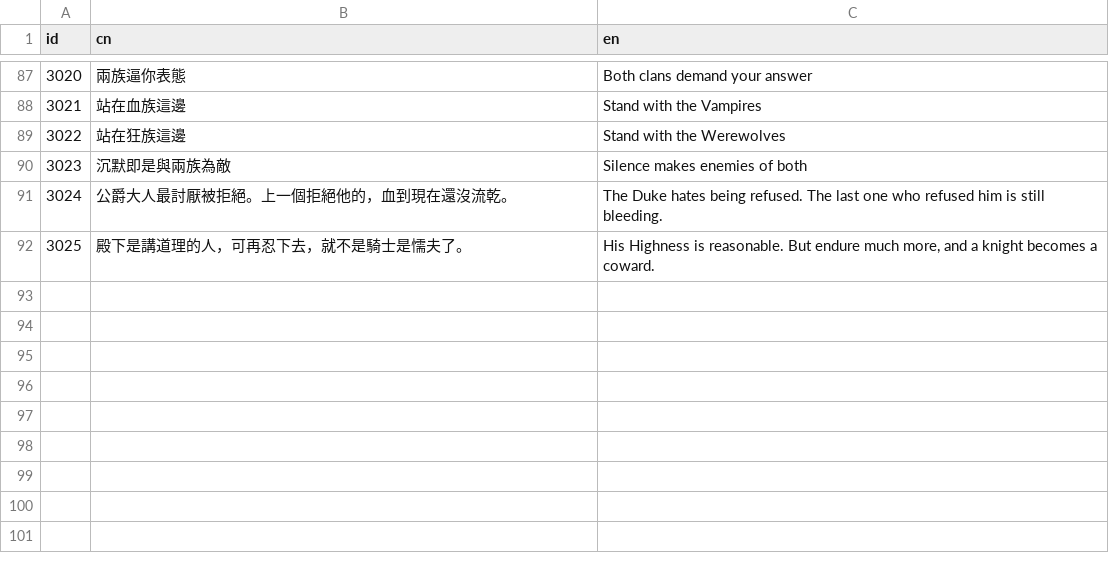
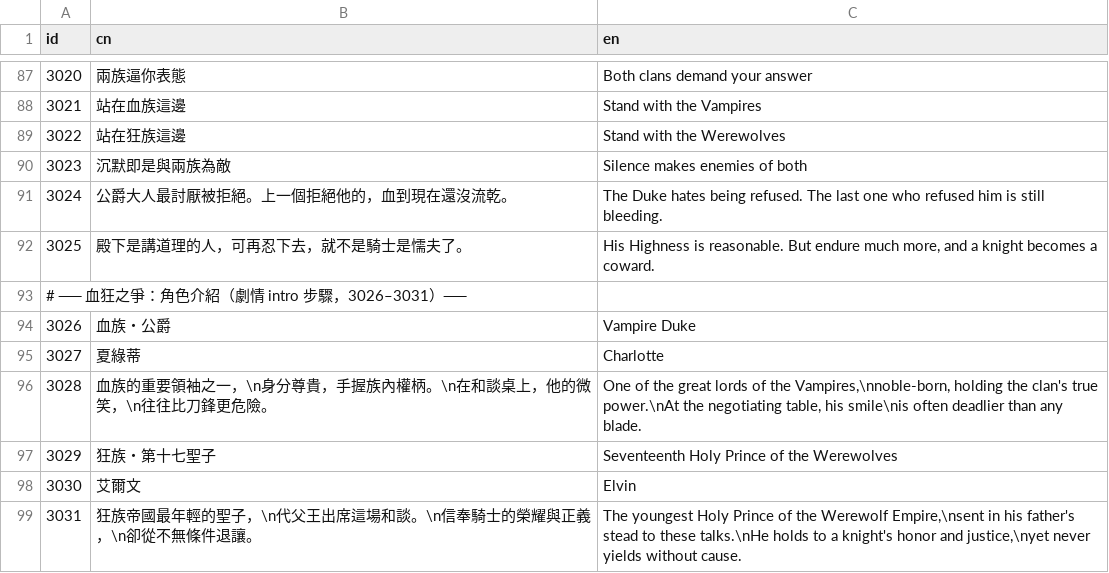
Before and after one commit to sorrowslee/DipanProj, a CSV file: DipanProj_Main/Assets/Data/LanguageTable.csv, drawn as a sheet; only a part is shown, gaps mark what is left out; the diff names each change by its address in the sheet, - before the commit and + after, or states it on an @@ line.

```diff
--- a/DipanProj_Main/Assets/Data/LanguageTable.csv
+++ b/DipanProj_Main/Assets/Data/LanguageTable.csv
+row 93: # ── 血狂之爭：角色介紹（劇情 intro 步驟，3026–3031）──
+row 94: 3026 | 血族・公爵 | Vampire Duke
+row 95: 3027 | 夏綠蒂 | Charlotte
+row 96: 3028 | 血族的重要領袖之一，\n身分尊貴，手握族內權柄。\n在和談桌上，他的微笑，\n往往比刀鋒更危險。 | One of the great lords of the Vampires,\nnoble-born, holding the clan's true power.\nAt the negotiating table, his smile\nis often deadlier than any blade.
+row 97: 3029 | 狂族・第十七聖子 | Seventeenth Holy Prince of the Werewolves
+row 98: 3030 | 艾爾文 | Elvin
+row 99: 3031 | 狂族帝國最年輕的聖子，\n代父王出席這場和談。\n信奉騎士的榮耀與正義，\n卻從不無條件退讓。 | The youngest Holy Prince of the Werewolf Empire,\nsent in his father's stead to these talks.\nHe holds to a knight's honor and justice,\nyet never yields without cause.
```
Also changed, not shown: DipanProj_Main/Assets/Data/PortraitTable.csv, 39 other files.
